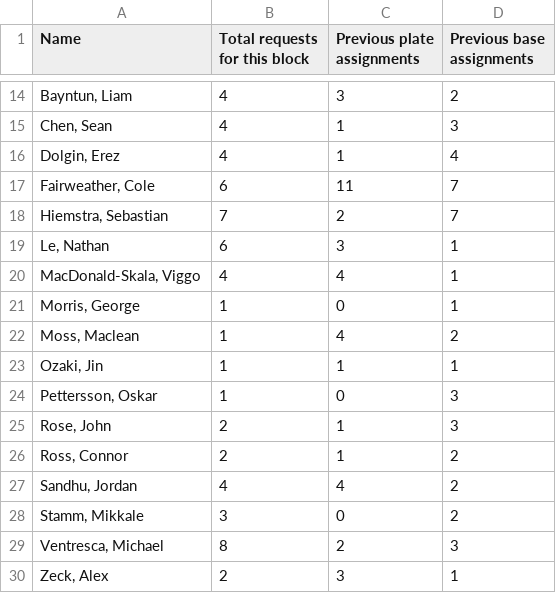
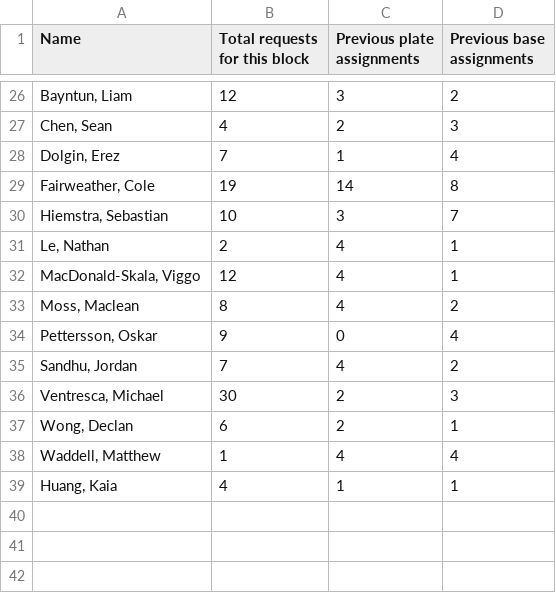
Before and after one commit to JamesFairweather/FieldLocExport, a CSV file: AutoAssign/gameRequestsByUmpire.csv, drawn as a sheet; only a part is shown, gaps mark what is left out; the diff covers the shown part only.

Commit message:
Game requests for the playoffs

```diff
--- a/AutoAssign/gameRequestsByUmpire.csv
+++ b/AutoAssign/gameRequestsByUmpire.csv
@@ -14,17 +26,14 @@ Name,Total requests for this block,Previous plate assignments,Previous base assi
-"Bayntun, Liam",4,3,2
-"Chen, Sean",4,1,3
-"Dolgin, Erez",4,1,4
-"Fairweather, Cole",6,11,7
-"Hiemstra, Sebastian",7,2,7
-"Le, Nathan",6,3,1
-"MacDonald-Skala, Viggo",4,4,1
-"Morris, George",1,0,1
-"Moss, Maclean",1,4,2
-"Ozaki, Jin",1,1,1
-"Pettersson, Oskar",1,0,3
-"Rose, John",2,1,3
-"Ross, Connor",2,1,2
-"Sandhu, Jordan",4,4,2
-"Stamm, Mikkale",3,0,2
-"Ventresca, Michael",8,2,3
-"Zeck, Alex",2,3,1
+"Bayntun, Liam",12,3,2
+"Chen, Sean",4,2,3
+"Dolgin, Erez",7,1,4
+"Fairweather, Cole",19,14,8
+"Hiemstra, Sebastian",10,3,7
+"Le, Nathan",2,4,1
+"MacDonald-Skala, Viggo",12,4,1
+"Moss, Maclean",8,4,2
+"Pettersson, Oskar",9,0,4
+"Sandhu, Jordan",7,4,2
+"Ventresca, Michael",30,2,3
+"Wong, Declan",6,2,1
+"Waddell, Matthew",1,4,4
+"Huang, Kaia",4,1,1
```
Also changed, not shown: 16 added rows, 4 removed rows and 14 edited cells elsewhere in this file, 1 other file.
